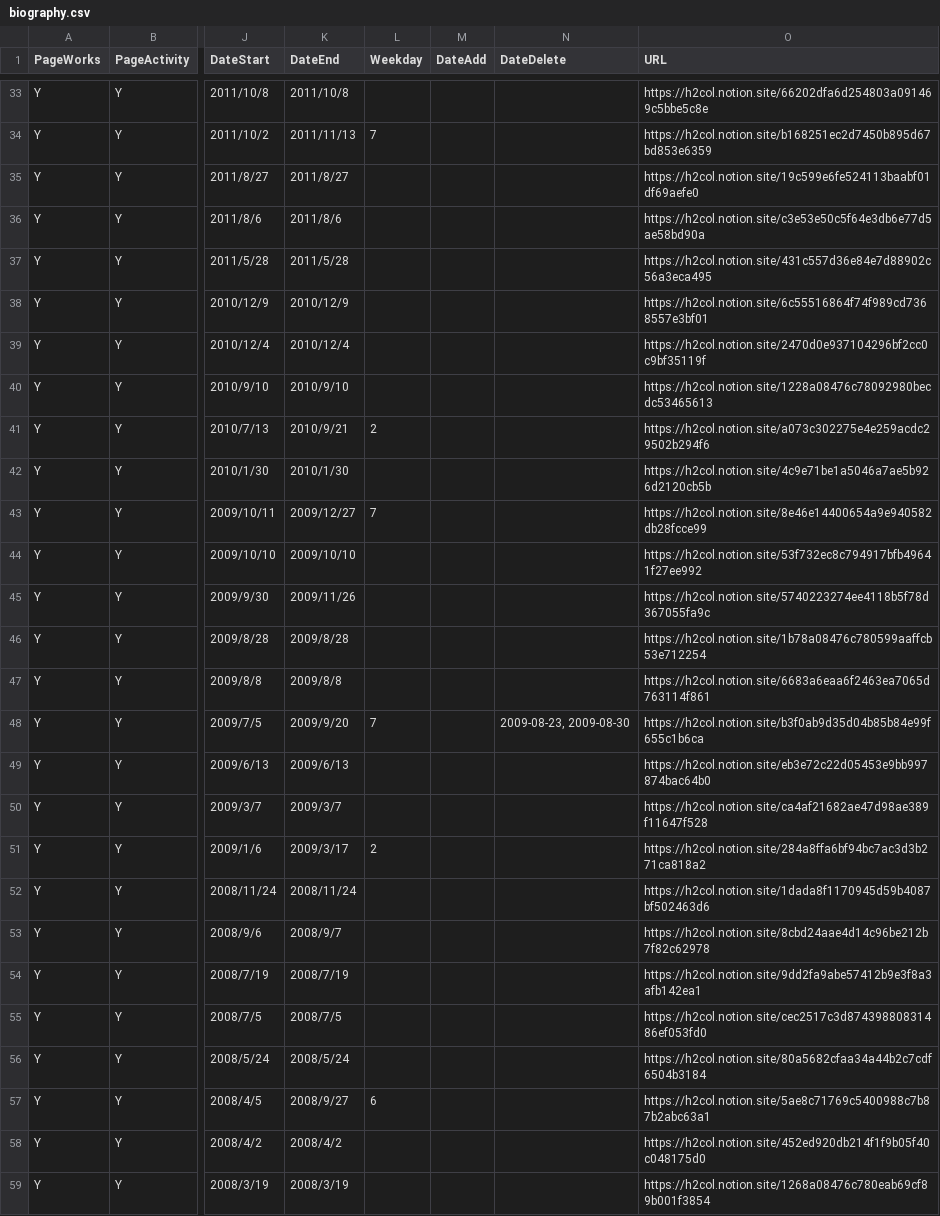
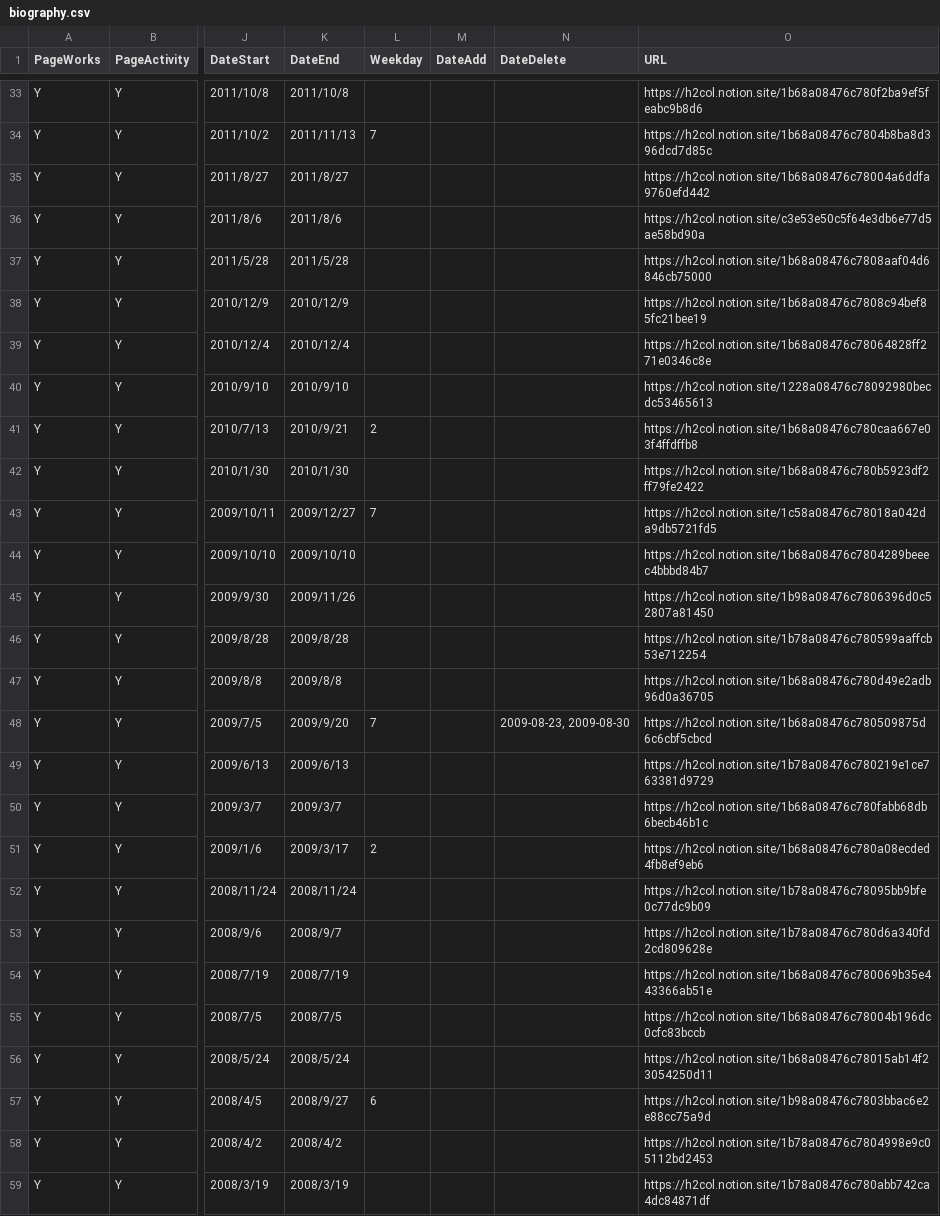
Before and after one commit to skmstdb/skmstdb.github.io, a CSV file: data/biography.csv, drawn as a sheet; only a part is shown, gaps mark what is left out; the diff covers the shown part only; the diff names each change by its address in the sheet, - before the commit and + after, or states it on an @@ line.

```diff
--- a/data/biography.csv
+++ b/data/biography.csv
-O33 (URL): https://h2col.notion.site/66202dfa6d254803a091469c5bbe5c8e
+O33 (URL): https://h2col.notion.site/1b68a08476c780f2ba9ef5feabc9b8d6
-O34 (URL): https://h2col.notion.site/b168251ec2d7450b895d67bd853e6359
+O34 (URL): https://h2col.notion.site/1b68a08476c7804b8ba8d396dcd7d85c
-O35 (URL): https://h2col.notion.site/19c599e6fe524113baabf01df69aefe0
+O35 (URL): https://h2col.notion.site/1b68a08476c78004a6ddfa9760efd442
-O37 (URL): https://h2col.notion.site/431c557d36e84e7d88902c56a3eca495
+O37 (URL): https://h2col.notion.site/1b68a08476c7808aaf04d6846cb75000
-O38 (URL): https://h2col.notion.site/6c55516864f74f989cd7368557e3bf01
+O38 (URL): https://h2col.notion.site/1b68a08476c7808c94bef85fc21bee19
-O39 (URL): https://h2col.notion.site/2470d0e937104296bf2cc0c9bf35119f
+O39 (URL): https://h2col.notion.site/1b68a08476c78064828ff271e0346c8e
-O41 (URL): https://h2col.notion.site/a073c302275e4e259acdc29502b294f6
+O41 (URL): https://h2col.notion.site/1b68a08476c780caa667e03f4ffdffb8
-O42 (URL): https://h2col.notion.site/4c9e71be1a5046a7ae5b926d2120cb5b
+O42 (URL): https://h2col.notion.site/1b68a08476c780b5923df2ff79fe2422
-O43 (URL): https://h2col.notion.site/8e46e14400654a9e940582db28fcce99
+O43 (URL): https://h2col.notion.site/1c58a08476c78018a042da9db5721fd5
-O44 (URL): https://h2col.notion.site/53f732ec8c794917bfb49641f27ee992
+O44 (URL): https://h2col.notion.site/1b68a08476c7804289beeec4bbbd84b7
-O45 (URL): https://h2col.notion.site/5740223274ee4118b5f78d367055fa9c
+O45 (URL): https://h2col.notion.site/1b98a08476c7806396d0c52807a81450
-O47 (URL): https://h2col.notion.site/6683a6eaa6f2463ea7065d763114f861
+O47 (URL): https://h2col.notion.site/1b68a08476c780d49e2adb96d0a36705
-O48 (URL): https://h2col.notion.site/b3f0ab9d35d04b85b84e99f655c1b6ca
+O48 (URL): https://h2col.notion.site/1b68a08476c780509875d6c6cbf5cbcd
-O49 (URL): https://h2col.notion.site/eb3e72c22d05453e9bb997874bac64b0
+O49 (URL): https://h2col.notion.site/1b78a08476c780219e1ce763381d9729
-O50 (URL): https://h2col.notion.site/ca4af21682ae47d98ae389f11647f528
+O50 (URL): https://h2col.notion.site/1b68a08476c780fabb68db6becb46b1c
-O51 (URL): https://h2col.notion.site/284a8ffa6bf94bc7ac3d3b271ca818a2
+O51 (URL): https://h2col.notion.site/1b68a08476c780a08ecded4fb8ef9eb6
-O52 (URL): https://h2col.notion.site/1dada8f1170945d59b4087bf502463d6
+O52 (URL): https://h2col.notion.site/1b78a08476c78095bb9bfe0c77dc9b09
-O53 (URL): https://h2col.notion.site/8cbd24aae4d14c96be212b7f82c62978
+O53 (URL): https://h2col.notion.site/1b78a08476c780d6a340fd2cd809628e
-O54 (URL): https://h2col.notion.site/9dd2fa9abe57412b9e3f8a3afb142ea1
+O54 (URL): https://h2col.notion.site/1b68a08476c780069b35e443366ab51e
-O55 (URL): https://h2col.notion.site/cec2517c3d87439880831486ef053fd0
+O55 (URL): https://h2col.notion.site/1b68a08476c78004b196dc0cfc83bccb
-O56 (URL): https://h2col.notion.site/80a5682cfaa34a44b2c7cdf6504b3184
+O56 (URL): https://h2col.notion.site/1b68a08476c78015ab14f23054250d11
-O57 (URL): https://h2col.notion.site/5ae8c71769c5400988c7b87b2abc63a1
+O57 (URL): https://h2col.notion.site/1b98a08476c7803bbac6e2e88cc75a9d
-O58 (URL): https://h2col.notion.site/452ed920db214f1f9b05f40c048175d0
+O58 (URL): https://h2col.notion.site/1b78a08476c7804998e9c05112bd2453
-O59 (URL): https://h2col.notion.site/1268a08476c780eab69cf89b001f3854
+O59 (URL): https://h2col.notion.site/1b78a08476c780abb742ca4dc84871df
```
Also changed, not shown: 25 edited cells elsewhere in this file.
